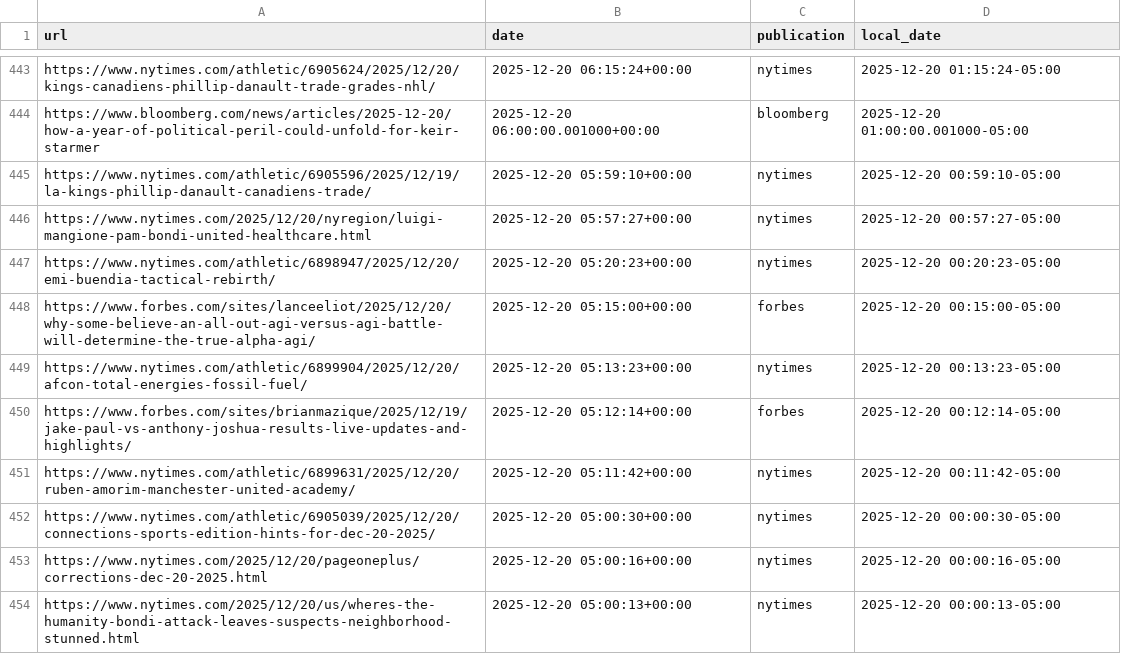
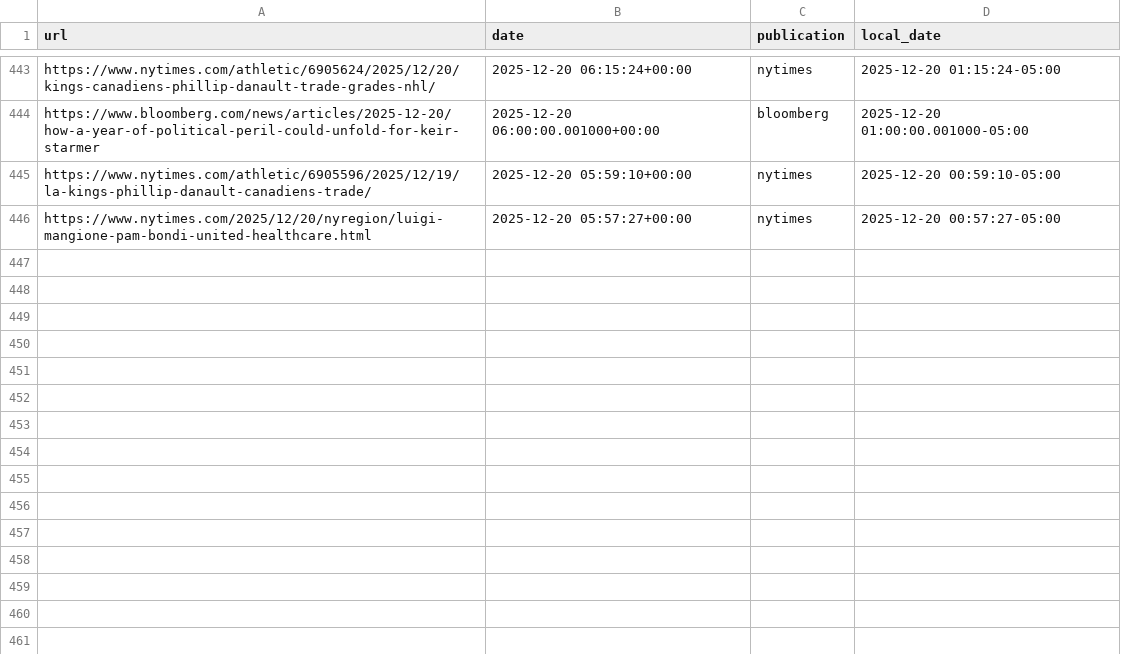
Before and after one commit to seo-detective/sitemap-tracker, a CSV file: data/daily/2025-12-20.csv, drawn as a sheet; only a part is shown, gaps mark what is left out.

```diff
--- a/data/daily/2025-12-20.csv
+++ b/data/daily/2025-12-20.csv
@@ -446,9 +446 @@ https://www.nytimes.com/athletic/6905596/2025/12/19/la-kings-phillip-danault-can
 https://www.nytimes.com/2025/12/20/nyregion/luigi-mangione-pam-bondi-united-healthcare.html,2025-12-20 05:57:27+00:00,nytimes,2025-12-20 00:57:27-05:00
-https://www.nytimes.com/athletic/6898947/2025/12/20/emi-buendia-tactical-rebirth/,2025-12-20 05:20:23+00:00,nytimes,2025-12-20 00:20:23-05:00
-https://www.forbes.com/sites/lanceeliot/2025/12/20/why-some-believe-an-all-out-agi-versus-agi-battle-will-determine-the-true-alpha-agi/,2025-12-20 05:15:00+00:00,forbes,2025-12-20 00:15:00-05:00
-https://www.nytimes.com/athletic/6899904/2025/12/20/afcon-total-energies-fossil-fuel/,2025-12-20 05:13:23+00:00,nytimes,2025-12-20 00:13:23-05:00
-https://www.forbes.com/sites/brianmazique/2025/12/19/jake-paul-vs-anthony-joshua-results-live-updates-and-highlights/,2025-12-20 05:12:14+00:00,forbes,2025-12-20 00:12:14-05:00
-https://www.nytimes.com/athletic/6899631/2025/12/20/ruben-amorim-manchester-united-academy/,2025-12-20 05:11:42+00:00,nytimes,2025-12-20 00:11:42-05:00
-https://www.nytimes.com/athletic/6905039/2025/12/20/connections-sports-edition-hints-for-dec-20-2025/,2025-12-20 05:00:30+00:00,nytimes,2025-12-20 00:00:30-05:00
-https://www.nytimes.com/2025/12/20/pageoneplus/corrections-dec-20-2025.html,2025-12-20 05:00:16+00:00,nytimes,2025-12-20 00:00:16-05:00
-https://www.nytimes.com/2025/12/20/us/wheres-the-humanity-bondi-attack-leaves-suspects-neighborhood-stunned.html,2025-12-20 05:00:13+00:00,nytimes,2025-12-20 00:00:13-05:00
```
Also changed, not shown: data/daily/2026-01-17.csv, data/daily/2026-01-18.csv, 4 other files.
